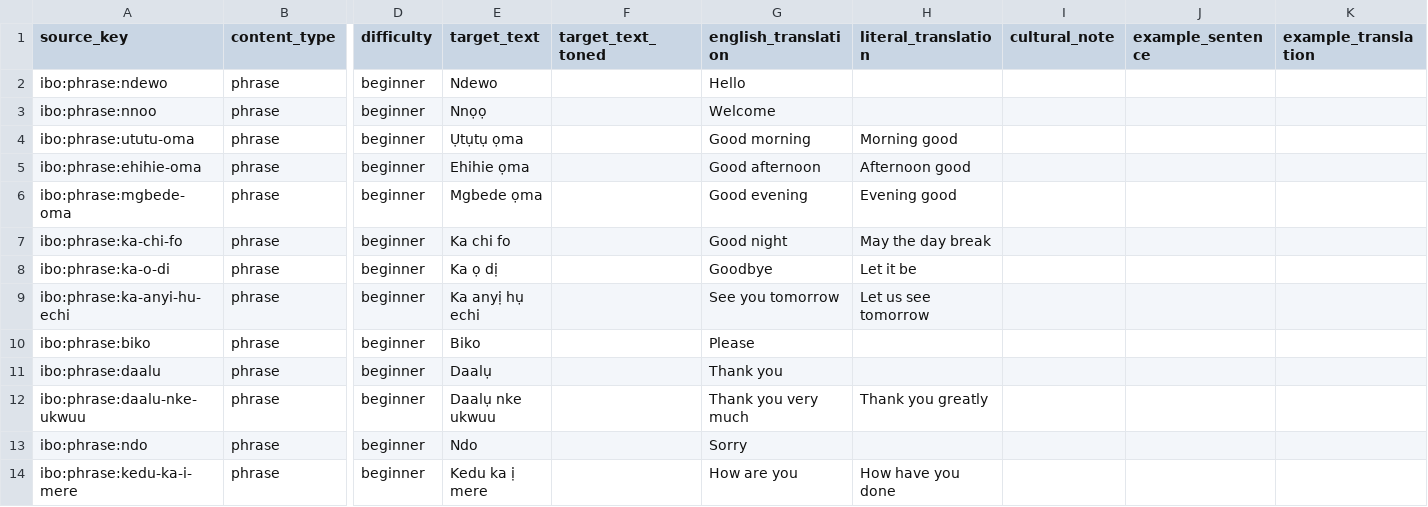
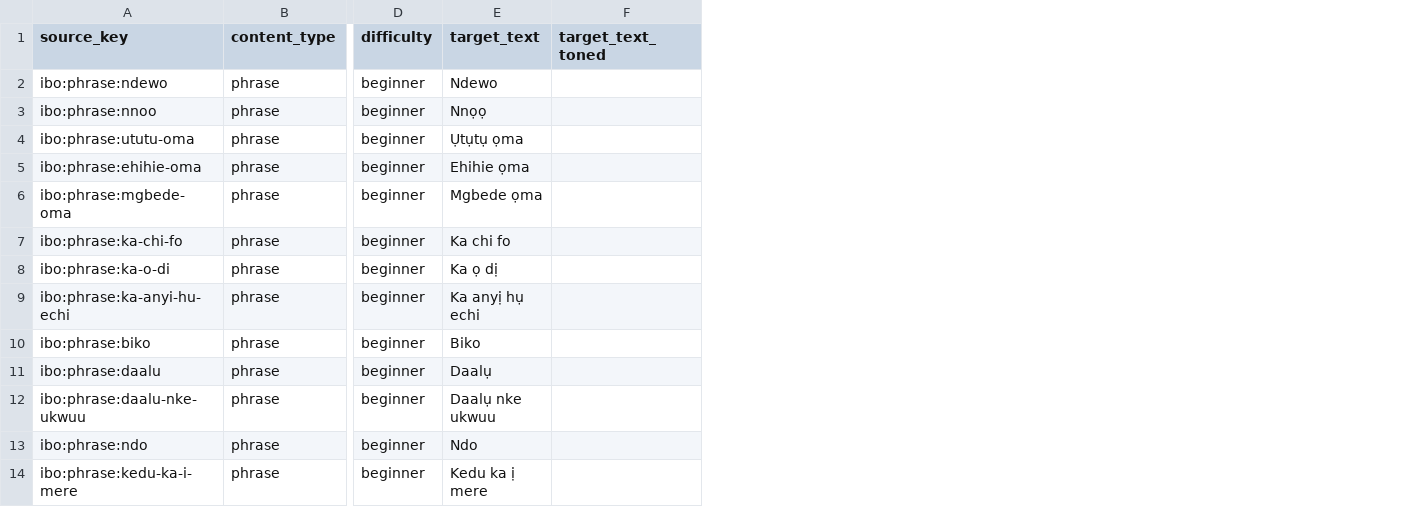
Before and after one commit to Mcelekwachi/jale, a CSV file: content/ibo/phrases.csv, drawn as a sheet; only a part is shown, gaps mark what is left out; the diff names each change by its address in the sheet, - before the commit and + after, or states it on an @@ line.

Commit message:
content: split meta-language translations

```diff
--- a/content/ibo/phrases.csv
+++ b/content/ibo/phrases.csv
-column G (english_translation), rows 2-14: Hello | Welcome | Good morning | Good afternoon | Good evening | Good night | Goodbye | See you tomorrow | Please | Thank you | Thank you very much | Sorry | How are you
-column H (literal_translation), rows 4-14: Morning good | Afternoon good | Evening good | May the day break | Let it be | Let us see tomorrow |  |  | Thank you greatly |  | How have you done
-column I (cultural_note), empty
-column J (example_sentence), empty
-column K (example_translation), empty
```
Also changed, not shown: content/ibo/words.csv, 4 other files.
